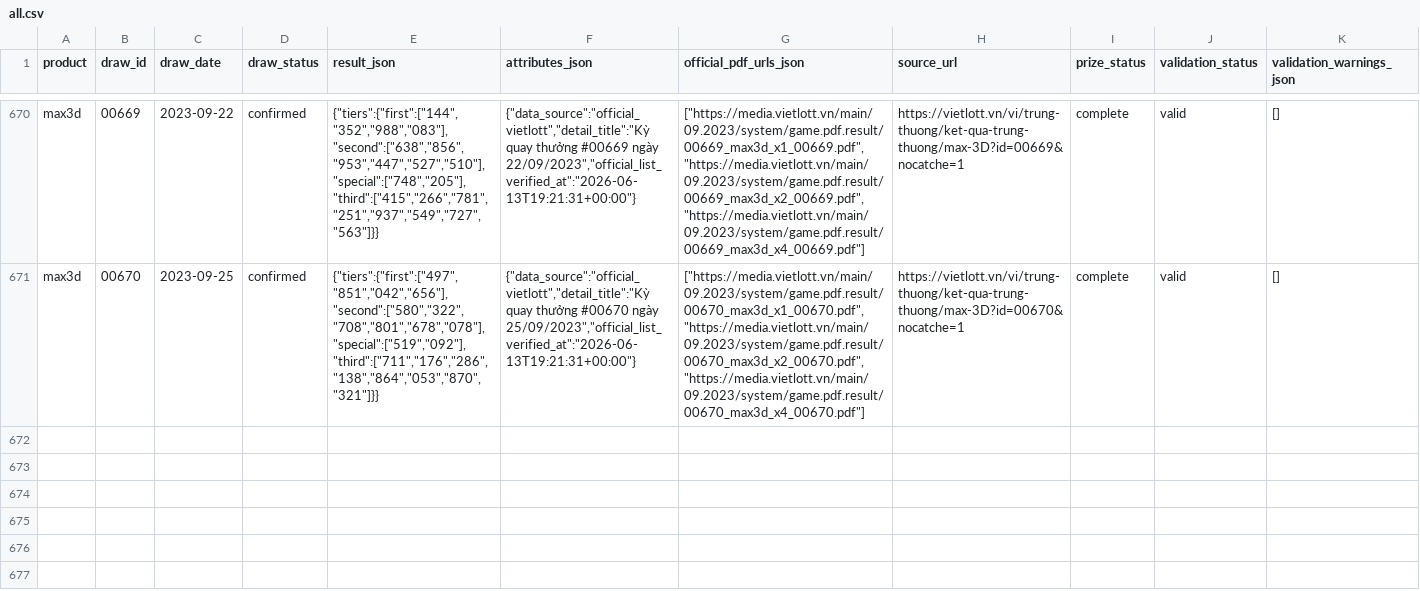
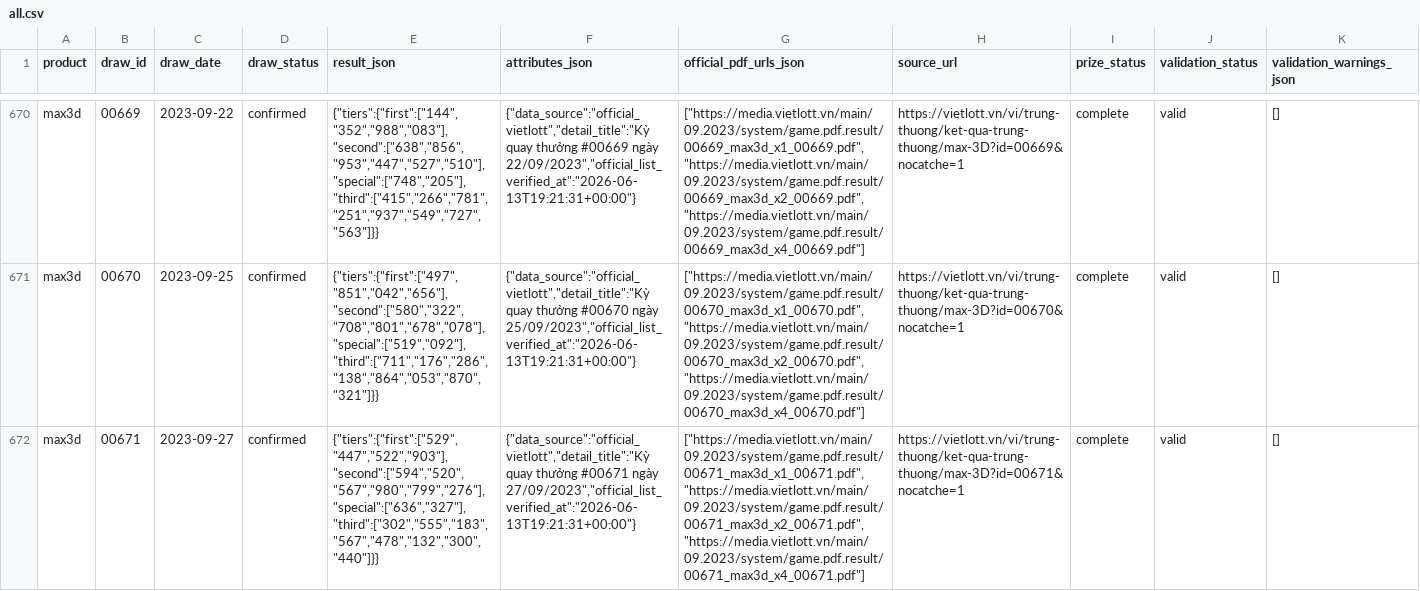
Before and after one commit to NhanAZ-Data/vietlott-data-collector, a CSV file: datasets/draws/max3d/all.csv, drawn as a sheet; only a part is shown, gaps mark what is left out; rows hold the shown columns only; the diff names each change by its address in the sheet, - before the commit and + after, or states it on an @@ line.

```diff
--- a/datasets/draws/max3d/all.csv
+++ b/datasets/draws/max3d/all.csv
+row 672: max3d | 00671 | 2023-09-27 | confirmed | {"tiers":{"first":["529","447","522","903"],"second":["594","520","567","980","799","276"],"special":["636","327"],"third":["302","555","183","567","478","132","300","440"]}} | {"data_source":"official_vietlott","detail_title":"Kỳ quay thưởng #00671 ngày 27/09/2023","official_list_verified_at":"2026-06-13T19:21:31+00:00"} | ["https://media.vietlott.vn/main/09.2023/system/game.pdf.result/00671_max3d_x1_00671.pdf","https://media.vietlott.vn/main/09.2023/system/game.pdf.result/00671_max3d_x2_00671.pdf","https://media.vietlott.vn/main/09.2023/system/game.pdf.result/00671_max3d_x4_00671.pdf"] | https://vietlott.vn/vi/trung-thuong/ket-qua-trung-thuong/max-3D?id=00671&nocatche=1 | complete | valid | []
```
Also changed, not shown: datasets/draws/mega645/all.csv, 6 other files.
